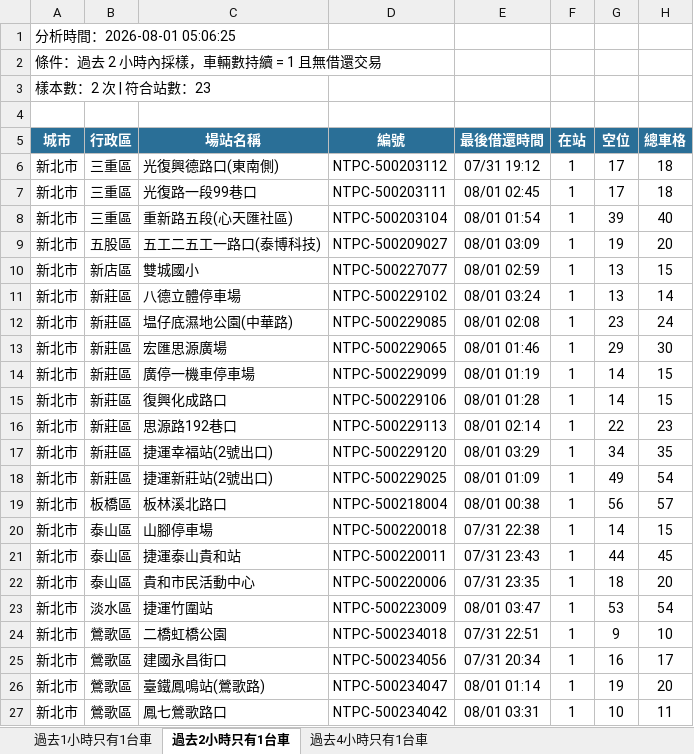
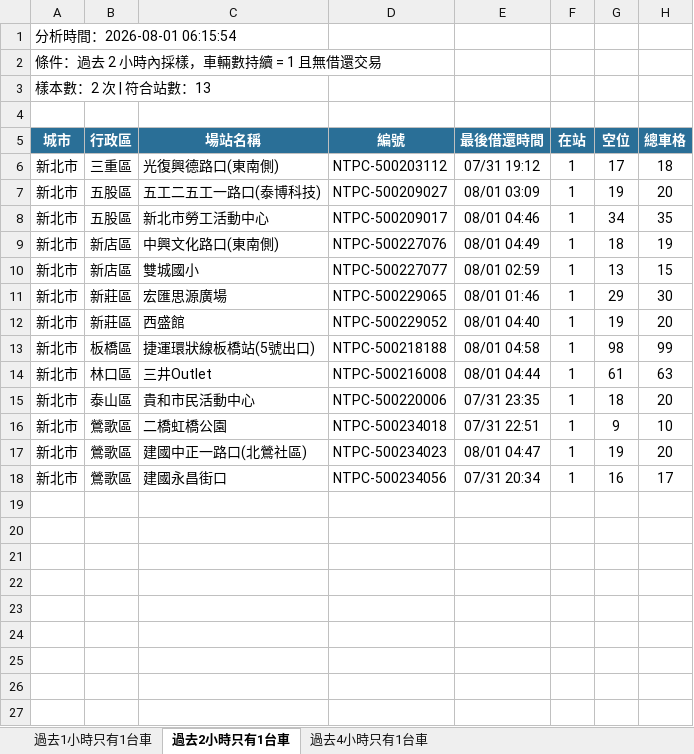
Before and after one commit to hippop3c/fixedbike, an Excel workbook: stale.xlsx, sheet 過去2小時只有1台車, drawn as a sheet; only a part is shown; values as stored, in another font and other column widths than the file's, no borders; removed rows and columns are numbered as before the commit, all else as after; the diff covers the shown part only; the diff names each change by its address in the sheet, - before the commit and + after, or states it on an @@ line.

```diff
--- a/stale.xlsx (sheet 過去2小時只有1台車)
+++ b/stale.xlsx (sheet 過去2小時只有1台車)
-A1 (城市): 分析時間：2026-08-01 05:06:25
+A1 (城市): 分析時間：2026-08-01 06:15:54
-A3 (城市): 樣本數：2 次 | 符合站數：23
+A3 (城市): 樣本數：2 次 | 符合站數：13
-row 7: 新北市 | 三重區 | 光復路一段99巷口 | NTPC-500203111 | 08/01 02:45 | 1 | 17 | 18
-row 8: 新北市 | 三重區 | 重新路五段(心天匯社區) | NTPC-500203104 | 08/01 01:54 | 1 | 39 | 40
+row 8: 新北市 | 五股區 | 新北市勞工活動中心 | NTPC-500209017 | 08/01 04:46 | 1 | 34 | 35
+row 9: 新北市 | 新店區 | 中興文化路口(東南側) | NTPC-500227076 | 08/01 04:49 | 1 | 18 | 19
-row 11: 新北市 | 新莊區 | 八德立體停車場 | NTPC-500229102 | 08/01 03:24 | 1 | 13 | 14
-row 12: 新北市 | 新莊區 | 塭仔底濕地公園(中華路) | NTPC-500229085 | 08/01 02:08 | 1 | 23 | 24
-row 14: 新北市 | 新莊區 | 廣停一機車停車場 | NTPC-500229099 | 08/01 01:19 | 1 | 14 | 15
-row 15: 新北市 | 新莊區 | 復興化成路口 | NTPC-500229106 | 08/01 01:28 | 1 | 14 | 15
-row 16: 新北市 | 新莊區 | 思源路192巷口 | NTPC-500229113 | 08/01 02:14 | 1 | 22 | 23
-row 17: 新北市 | 新莊區 | 捷運幸福站(2號出口) | NTPC-500229120 | 08/01 03:29 | 1 | 34 | 35
-C12 (場站名稱): 捷運新莊站(2號出口)
+C12 (場站名稱): 西盛館
-D12 (編號): NTPC-500229025
+D12 (編號): NTPC-500229052
-E12 (最後借還時間): 08/01 01:09
+E12 (最後借還時間): 08/01 04:40
-G12 (空位): 49
+G12 (空位): 19
-H12 (總車格): 54
+H12 (總車格): 20
-row 19: 新北市 | 板橋區 | 板林溪北路口 | NTPC-500218004 | 08/01 00:38 | 1 | 56 | 57
-row 20: 新北市 | 泰山區 | 山腳停車場 | NTPC-500220018 | 07/31 22:38 | 1 | 14 | 15
-row 21: 新北市 | 泰山區 | 捷運泰山貴和站 | NTPC-500220011 | 07/31 23:43 | 1 | 44 | 45
+row 13: 新北市 | 板橋區 | 捷運環狀線板橋站(5號出口) | NTPC-500218188 | 08/01 04:58 | 1 | 98 | 99
+row 14: 新北市 | 林口區 | 三井Outlet | NTPC-500216008 | 08/01 04:44 | 1 | 61 | 63
-row 23: 新北市 | 淡水區 | 捷運竹圍站 | NTPC-500223009 | 08/01 03:47 | 1 | 53 | 54
+row 17: 新北市 | 鶯歌區 | 建國中正一路口(北鶯社區) | NTPC-500234023 | 08/01 04:47 | 1 | 19 | 20
-row 26: 新北市 | 鶯歌區 | 臺鐵鳳鳴站(鶯歌路) | NTPC-500234047 | 08/01 01:14 | 1 | 19 | 20
-row 27: 新北市 | 鶯歌區 | 鳳七鶯歌路口 | NTPC-500234042 | 08/01 03:31 | 1 | 10 | 11
```
Also changed, not shown: 1 removed row elsewhere in this sheet, sheet 過去4小時只有1台車, sheet 過去1小時只有1台車, 3 other files.
